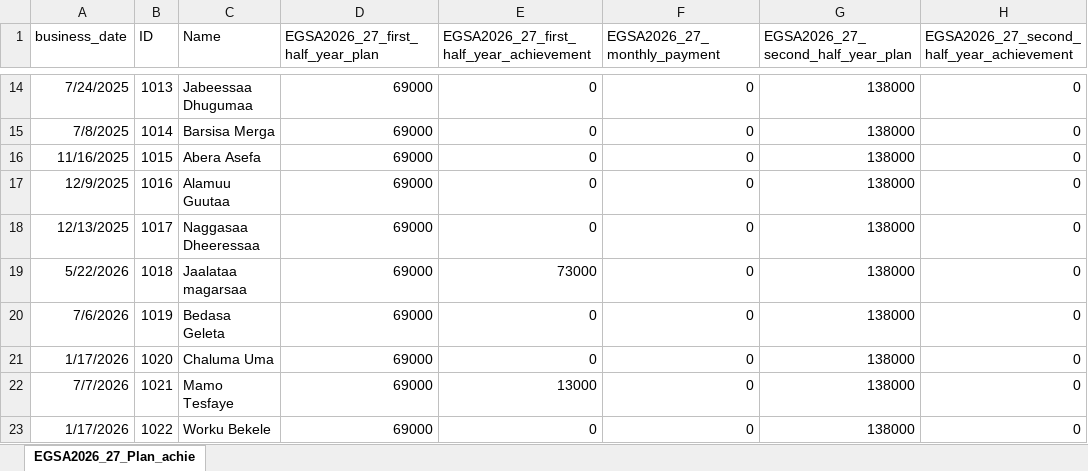
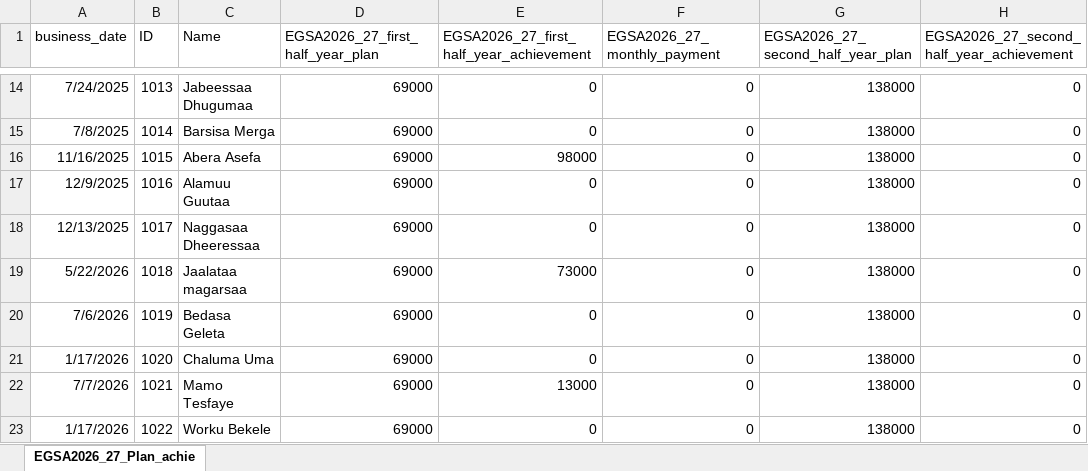
Before and after one commit to Walfaanaa/EGSA2026_27_Plan_achie, an Excel workbook: EGSA2026_27_Plan_achie.xlsx, sheet EGSA2026_27_Plan_achie, drawn as a sheet; only a part is shown, gaps mark what is left out; values as stored, in another font and other column widths than the file's, no borders; the diff names each change by its address in the sheet, - before the commit and + after, or states it on an @@ line.

Commit message:
Add files via upload

```diff
--- a/EGSA2026_27_Plan_achie.xlsx (sheet EGSA2026_27_Plan_achie)
+++ b/EGSA2026_27_Plan_achie.xlsx (sheet EGSA2026_27_Plan_achie)
-E16: 0
+E16: 98000
```
